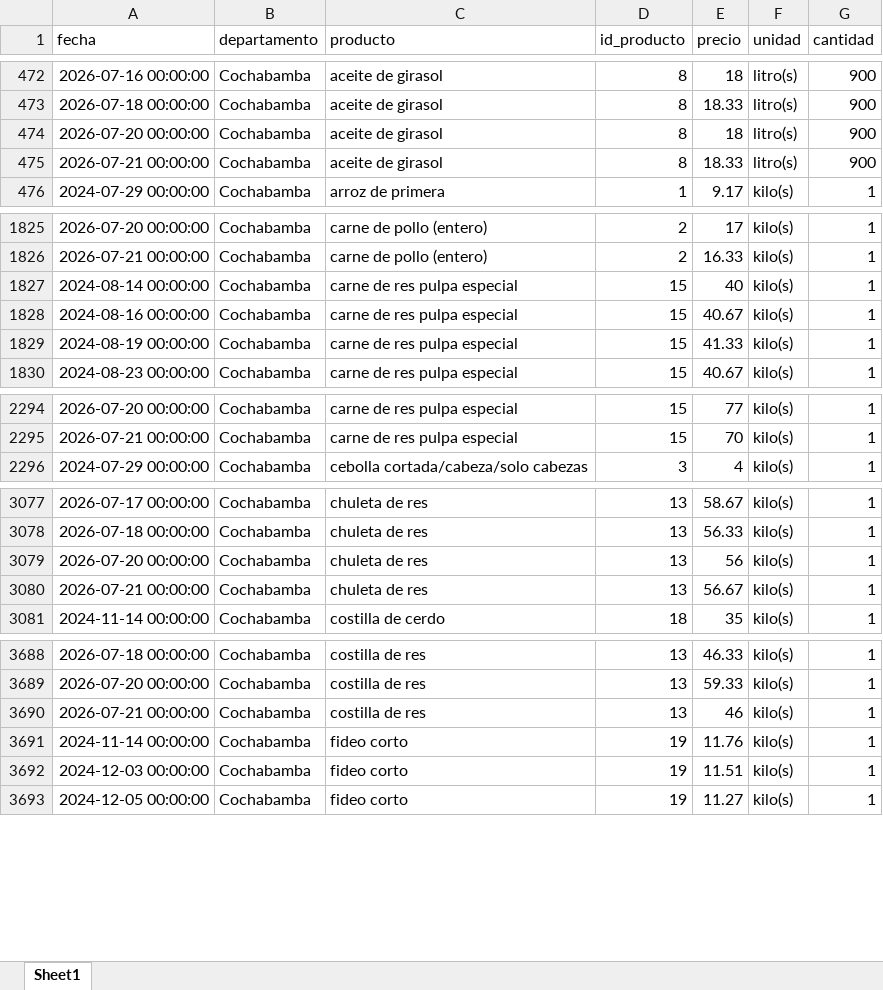
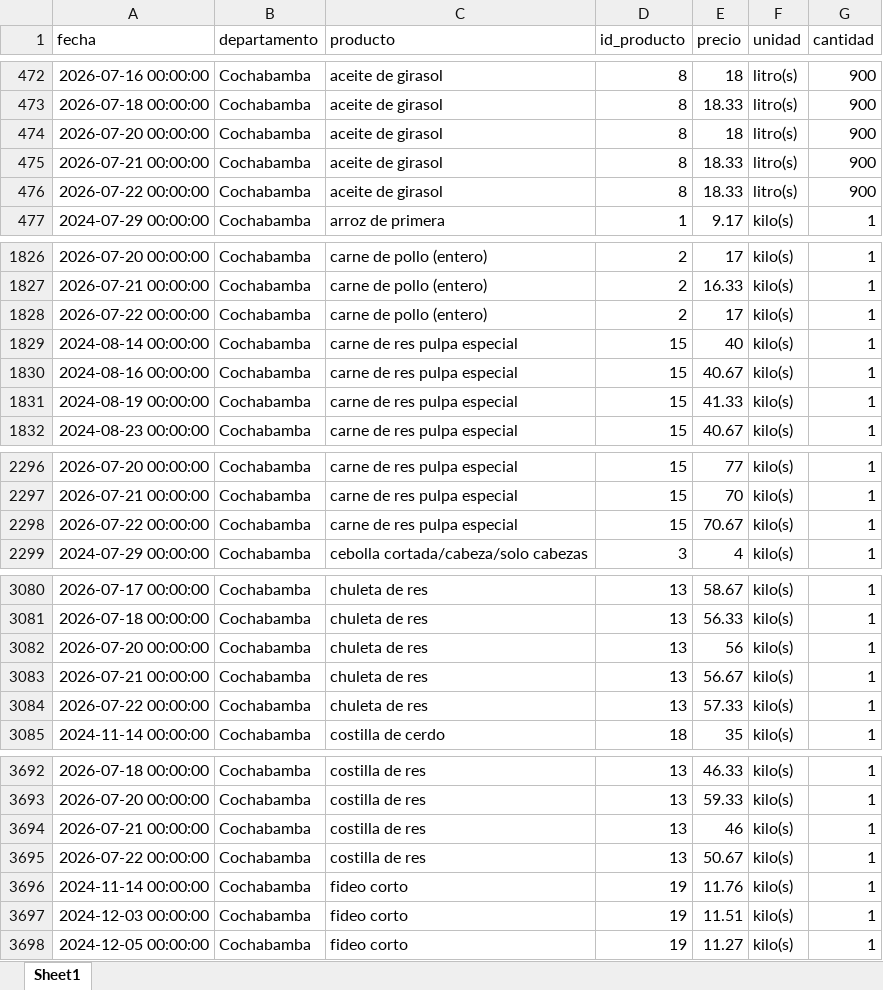
Before and after one commit to mauforonda/indicadores_inflacion, an Excel workbook: ine_ipc_rapido.xlsx, sheet Sheet1, drawn as a sheet; only a part is shown, gaps mark what is left out; values as stored, in another font and other column widths than the file's, no borders; the diff covers the shown part only; the diff names each change by its address in the sheet, - before the commit and + after, or states it on an @@ line.

Commit message:
Update data

```diff
--- a/ine_ipc_rapido.xlsx (sheet Sheet1)
+++ b/ine_ipc_rapido.xlsx (sheet Sheet1)
+row 476: 2026-07-22 00:00:00 | Cochabamba | aceite de girasol | 8 | 18.33 | litro(s) | 900
+row 1828: 2026-07-22 00:00:00 | Cochabamba | carne de pollo (entero) | 2 | 17 | kilo(s) | 1
+row 2298: 2026-07-22 00:00:00 | Cochabamba | carne de res pulpa especial | 15 | 70.67 | kilo(s) | 1
+row 3084: 2026-07-22 00:00:00 | Cochabamba | chuleta de res | 13 | 57.33 | kilo(s) | 1
+row 3695: 2026-07-22 00:00:00 | Cochabamba | costilla de res | 13 | 50.67 | kilo(s) | 1
```
Also changed, not shown: 1 added row and 3 moved rows elsewhere in this sheet, 1 other file.
